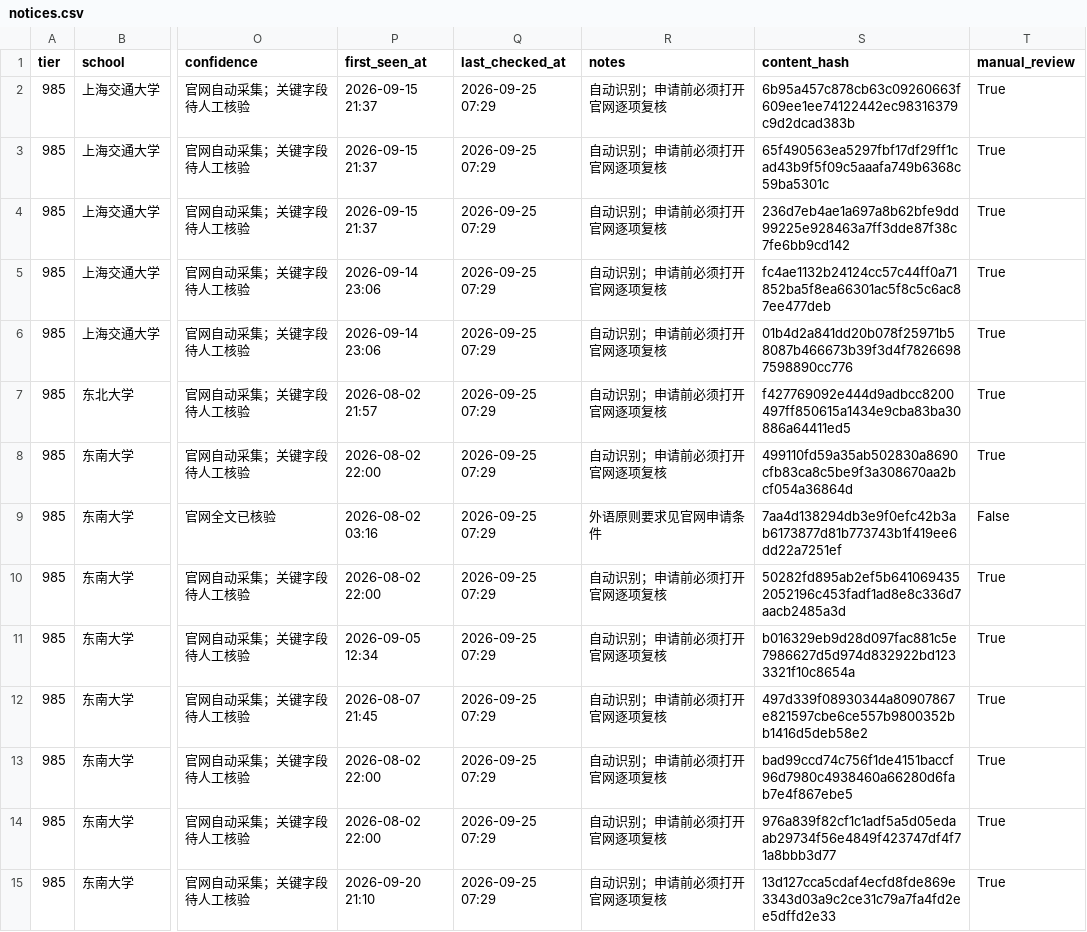
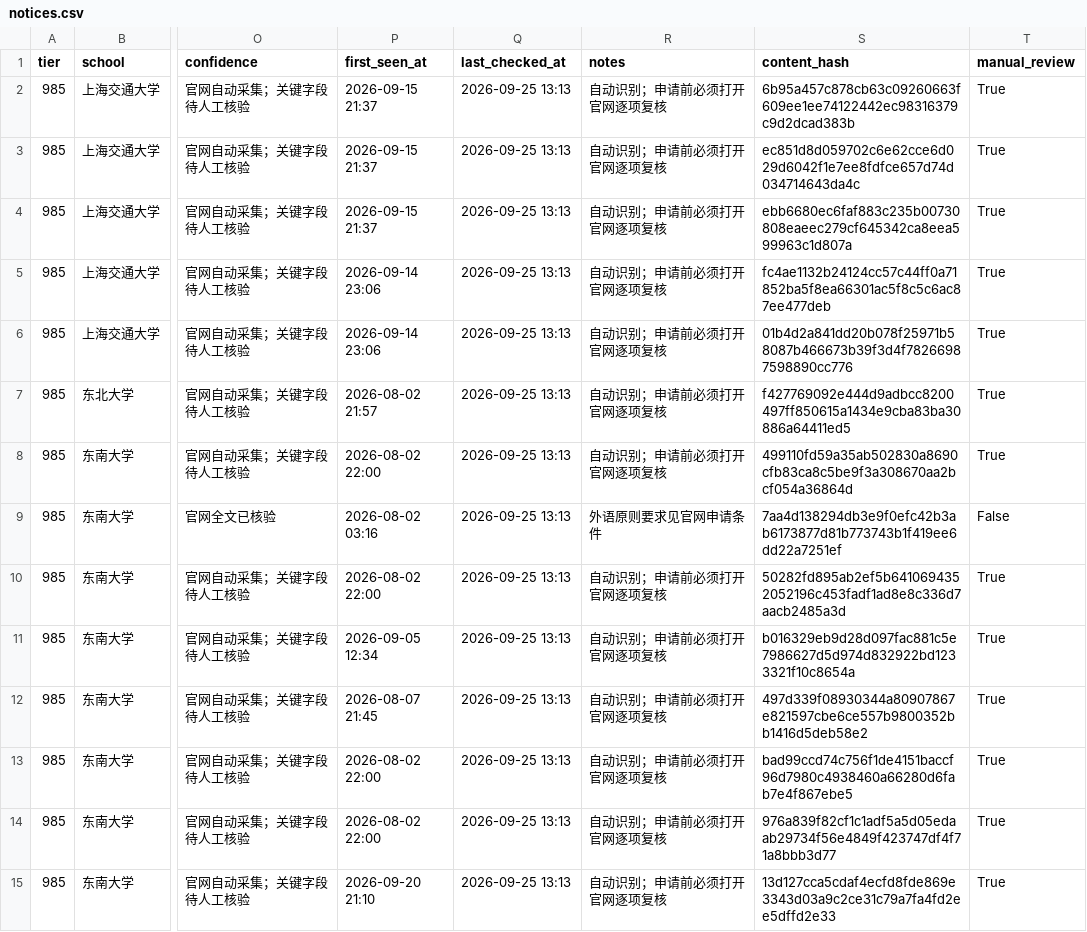
Before and after one commit to wangxiangchaosheng-wq/design-tuimian-monitor, a CSV file: data/notices.csv, drawn as a sheet; only a part is shown, gaps mark what is left out; the diff covers the shown part only; the diff names each change by its address in the sheet, - before the commit and + after, or states it on an @@ line.

```diff
--- a/data/notices.csv
+++ b/data/notices.csv
-Q2:Q15 (last_checked_at): 2026-09-25 07:29
+Q2:Q15 (last_checked_at): 2026-09-25 13:13
-S3 (content_hash): 65f490563ea5297fbf17df29ff1cad43b9f5f09c5aaafa749b6368c59ba5301c
+S3 (content_hash): ec851d8d059702c6e62cce6d029d6042f1e7ee8fdfce657d74d034714643da4c
-S4 (content_hash): 236d7eb4ae1a697a8b62bfe9dd99225e928463a7ff3dde87f38c7fe6bb9cd142
+S4 (content_hash): ebb6680ec6faf883c235b00730808eaeec279cf645342ca8eea599963c1d807a
```
Also changed, not shown: 112 edited cells elsewhere in this file, 3 other files.
